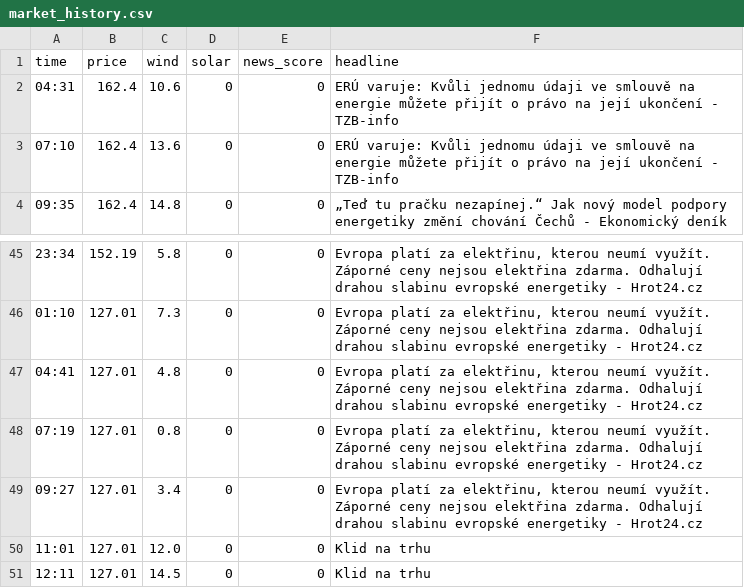
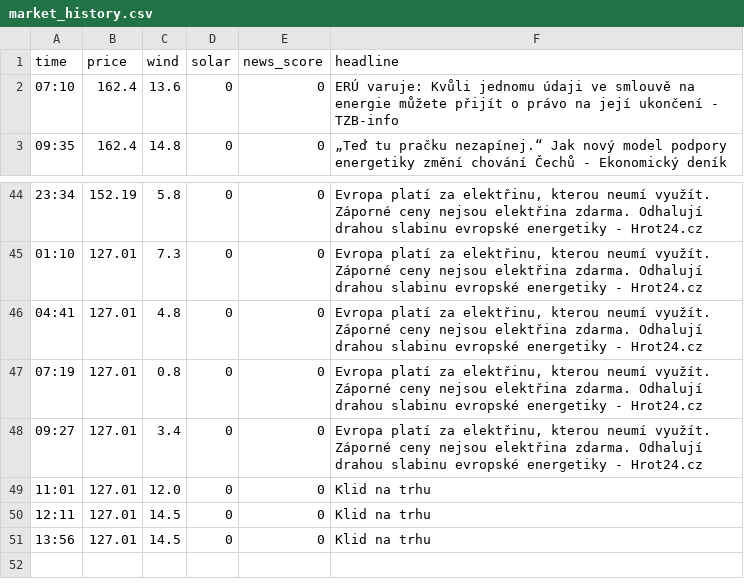
Before and after one commit to rousmartin0-netizen/energy-ai-startup, a CSV file: market_history.csv, drawn as a sheet; only a part is shown, gaps mark what is left out; removed rows and columns are numbered as before the commit, all else as after; the diff names each change by its address in the sheet, - before the commit and + after, or states it on an @@ line.

Commit message:
Update market data [skip ci]

```diff
--- a/market_history.csv
+++ b/market_history.csv
-row 2: 04:31 | 162.4 | 10.6 | 0 | 0 | ERÚ varuje: Kvůli jednomu údaji ve smlouvě na energie můžete přijít o právo na její ukončení - TZB-info
+row 51: 13:56 | 127.01 | 14.5 | 0 | 0 | Klid na trhu
```
